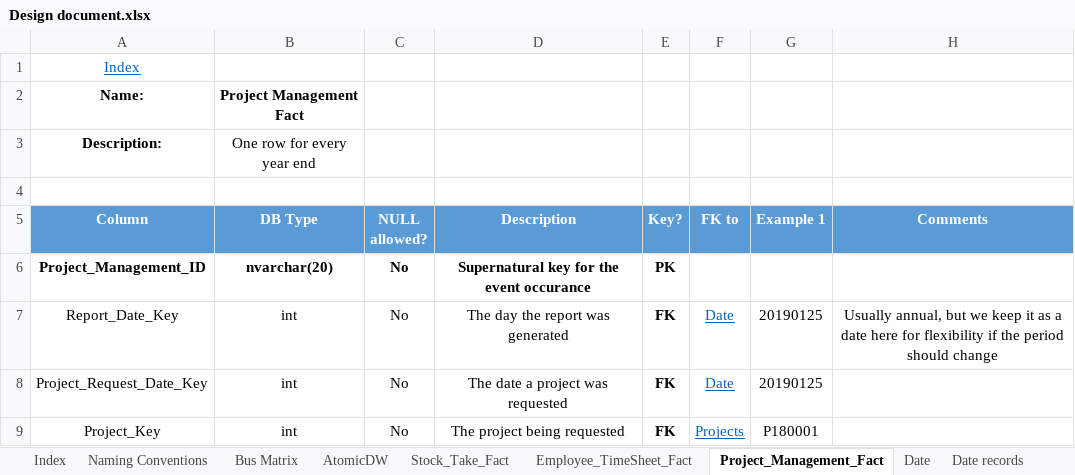
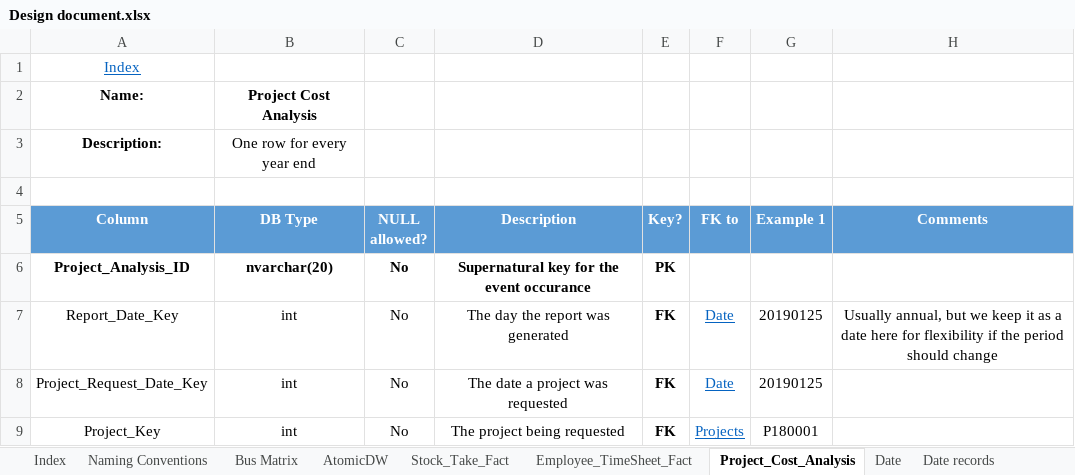
Before and after one commit to PleaBanshee/DW2022, an Excel workbook: DW2022/Documentation/Design document.xlsx, sheet Project_Cost_Analysis, drawn as a sheet; only a part is shown; values as stored, in another font and other column widths than the file's, no borders; the diff names each change by its address in the sheet, - before the commit and + after, or states it on an @@ line.

Commit message:
Minor Fixes to Design Sheet

```diff
--- a/DW2022/Documentation/Design document.xlsx (sheet Project_Cost_Analysis)
+++ b/DW2022/Documentation/Design document.xlsx (sheet Project_Cost_Analysis)
-sheet tab: Project_Management_Fact
+sheet tab: Project_Cost_Analysis
-B2 (DB Type): Project Management Fact
+B2 (DB Type): Project Cost Analysis
-A6 (Column): Project_Management_ID
+A6 (Column): Project_Analysis_ID
```
Also changed, not shown: sheet Bus Matrix, sheet Employee_Dimension, sheet Index, sheet Customer, sheet Employee_TimeSheet_Fact, other sheet tabs, 1 other file.
